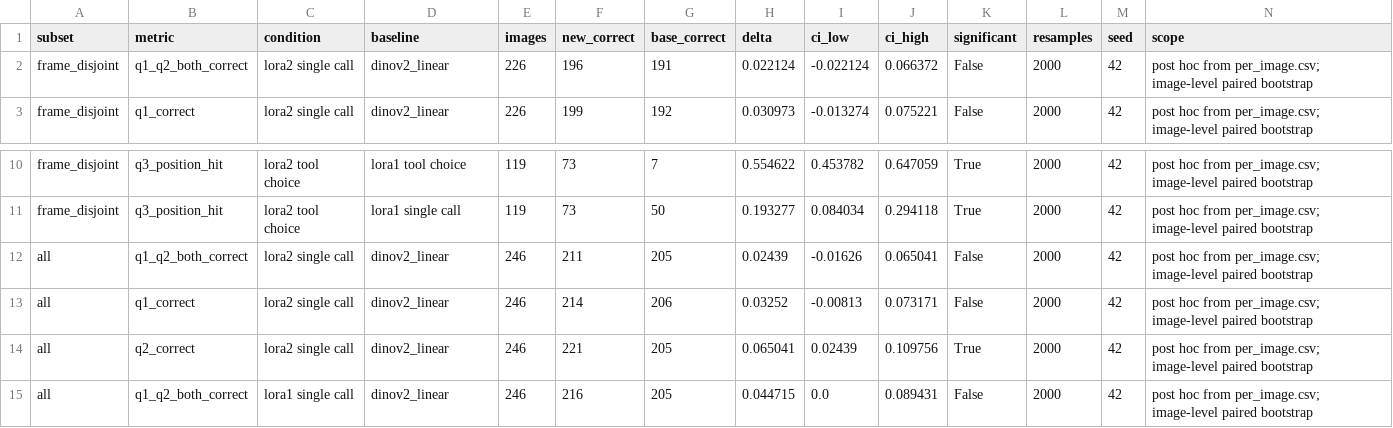
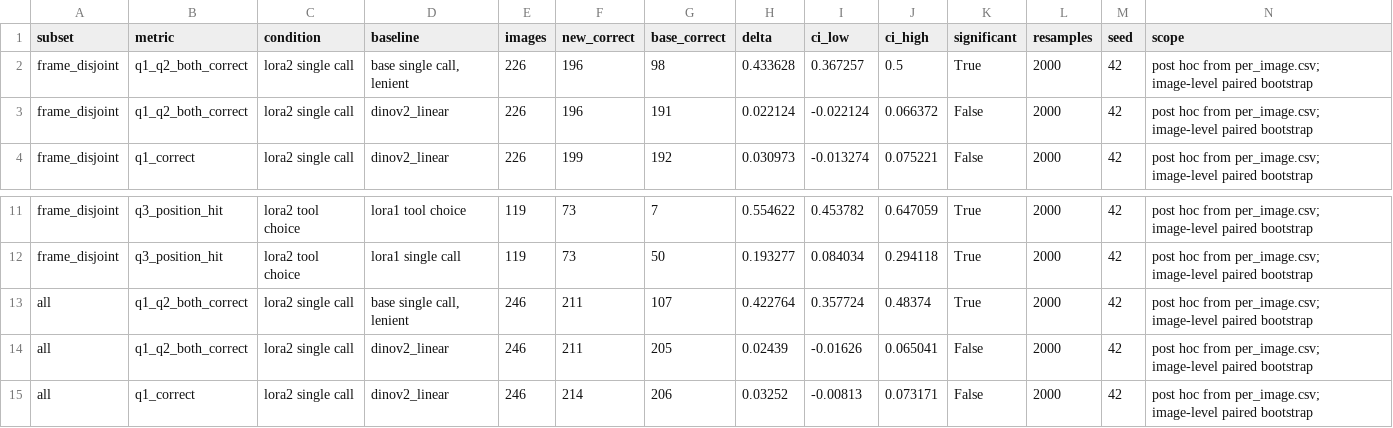
Before and after one commit to arnold6444/lvlm_insplad, a CSV file: results/latest/agent_sft_gold_eval/model_differences.csv, drawn as a sheet; only a part is shown, gaps mark what is left out; the shorter side is filled out with more unchanged rows.

```diff
--- a/results/latest/agent_sft_gold_eval/model_differences.csv
+++ b/results/latest/agent_sft_gold_eval/model_differences.csv
@@ -1,2 +1,3 @@
 subset,metric,condition,baseline,images,new_correct,base_correct,delta,ci_low,ci_high,significant,resamples,seed,scope
+frame_disjoint,q1_q2_both_correct,lora2 single call,"base single call, lenient",226,196,98,0.433628,0.367257,0.5,True,2000,42,post hoc from per_image.csv; image-level paired bootstrap
 frame_disjoint,q1_q2_both_correct,lora2 single call,dinov2_linear,226,196,191,0.022124,-0.022124,0.066372,False,2000,42,post hoc from per_image.csv; image-level paired bootstrap
@@ -11,2 +12,3 @@ frame_disjoint,q3_position_hit,lora2 tool choice,lora1 tool choice,119,73,7,0.55
 frame_disjoint,q3_position_hit,lora2 tool choice,lora1 single call,119,73,50,0.193277,0.084034,0.294118,True,2000,42,post hoc from per_image.csv; image-level paired bootstrap
+all,q1_q2_both_correct,lora2 single call,"base single call, lenient",246,211,107,0.422764,0.357724,0.48374,True,2000,42,post hoc from per_image.csv; image-level paired bootstrap
 all,q1_q2_both_correct,lora2 single call,dinov2_linear,246,211,205,0.02439,-0.01626,0.065041,False,2000,42,post hoc from per_image.csv; image-level paired bootstrap
```
Also changed, not shown: 11 other files.
